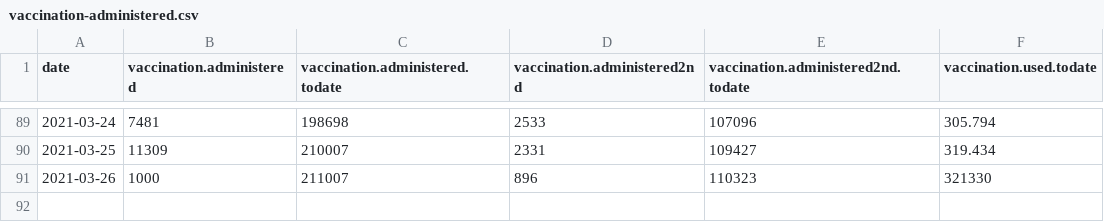
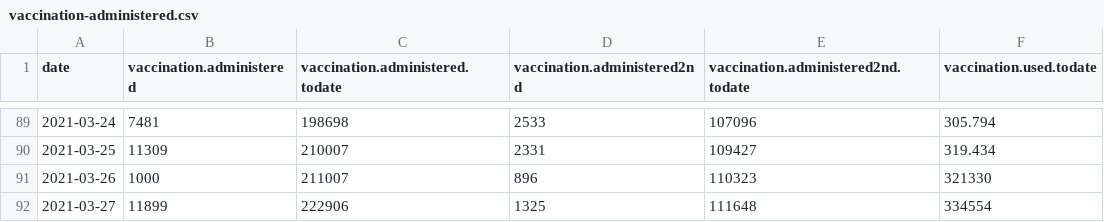
Before and after one commit to jalezi/NIJZ-powerBI-scrape, a CSV file: csv/vaccination-administered.csv, drawn as a sheet; only a part is shown, gaps mark what is left out; the diff names each change by its address in the sheet, - before the commit and + after, or states it on an @@ line.

Commit message:
update(csv): with latest data

```diff
--- a/csv/vaccination-administered.csv
+++ b/csv/vaccination-administered.csv
+row 92: 2021-03-27 | 11899 | 222906 | 1325 | 111648 | 334554
```
